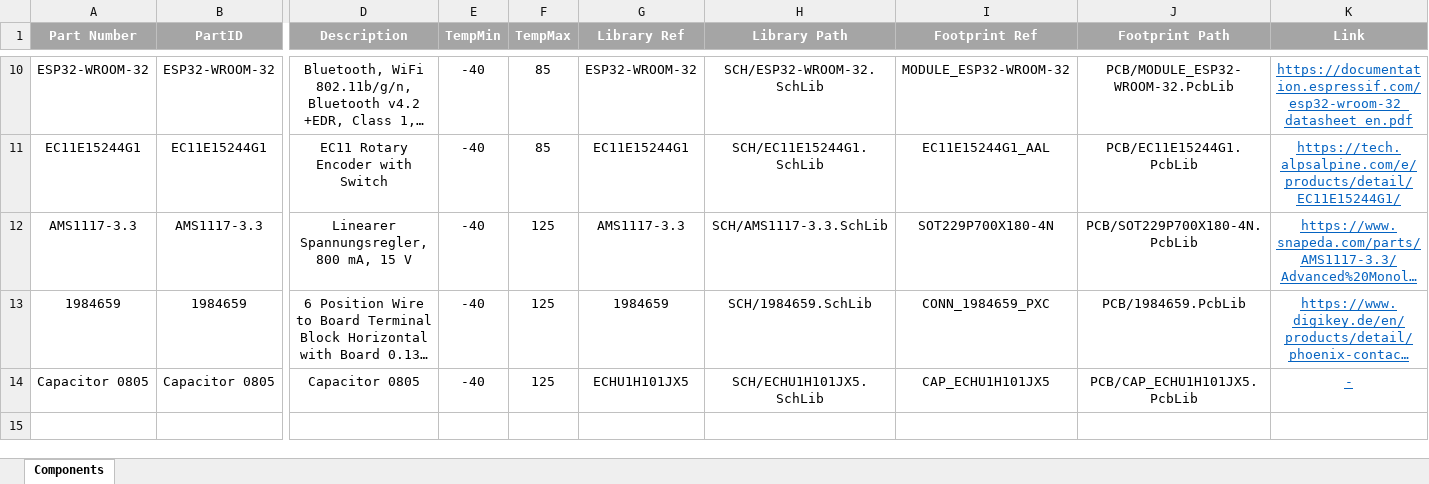
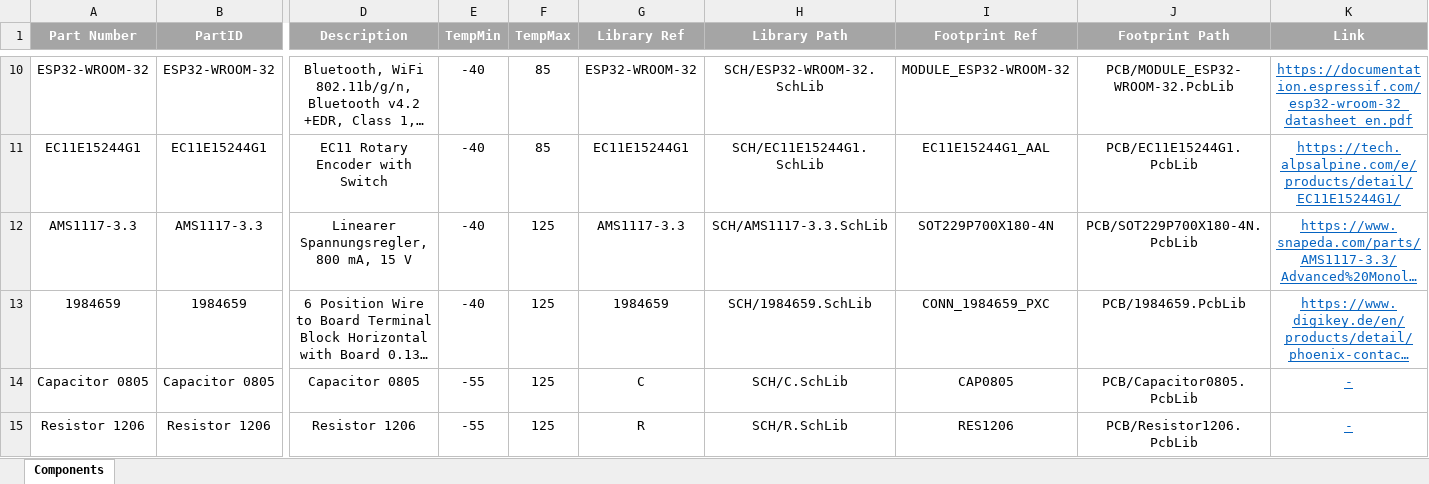
Before and after one commit to JovankaBry/Marble-Station-ESP32, an Excel workbook: pcb/Library/MarbleLib.xlsx, sheet Components, drawn as a sheet; only a part is shown, gaps mark what is left out; long unchanged cells end in …; values as stored, in another font and other column widths than the file's, no borders; rows hold the shown columns only; the diff names each change by its address in the sheet, - before the commit and + after, or states it on an @@ line.

Commit message:
Added C and R into MarbleLib

```diff
--- a/pcb/Library/MarbleLib.xlsx (sheet Components)
+++ b/pcb/Library/MarbleLib.xlsx (sheet Components)
-E14 (TempMin): -40
+E14 (TempMin): -55
-G14 (Library Ref): ECHU1H101JX5
+G14 (Library Ref): C
-H14 (Library Path): SCH/ECHU1H101JX5.SchLib
+H14 (Library Path): SCH/C.SchLib
-I14 (Footprint Ref): CAP_ECHU1H101JX5
+I14 (Footprint Ref): CAP0805
-J14 (Footprint Path): PCB/CAP_ECHU1H101JX5.PcbLib
+J14 (Footprint Path): PCB/Capacitor0805.PcbLib
+row 15: Resistor 1206 | Resistor 1206 | Resistor 1206 | -55 | 125 | R | SCH/R.SchLib | RES1206 | PCB/Resistor1206.PcbLib | -
```
Also changed, not shown: 7 other files.
